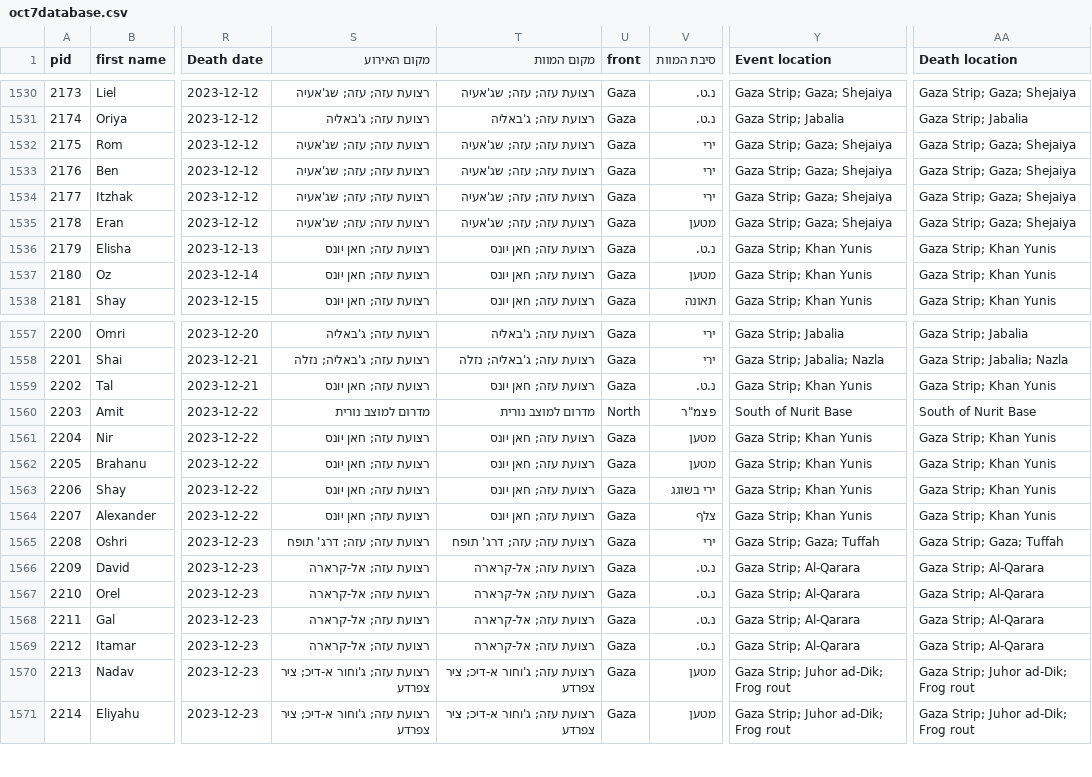
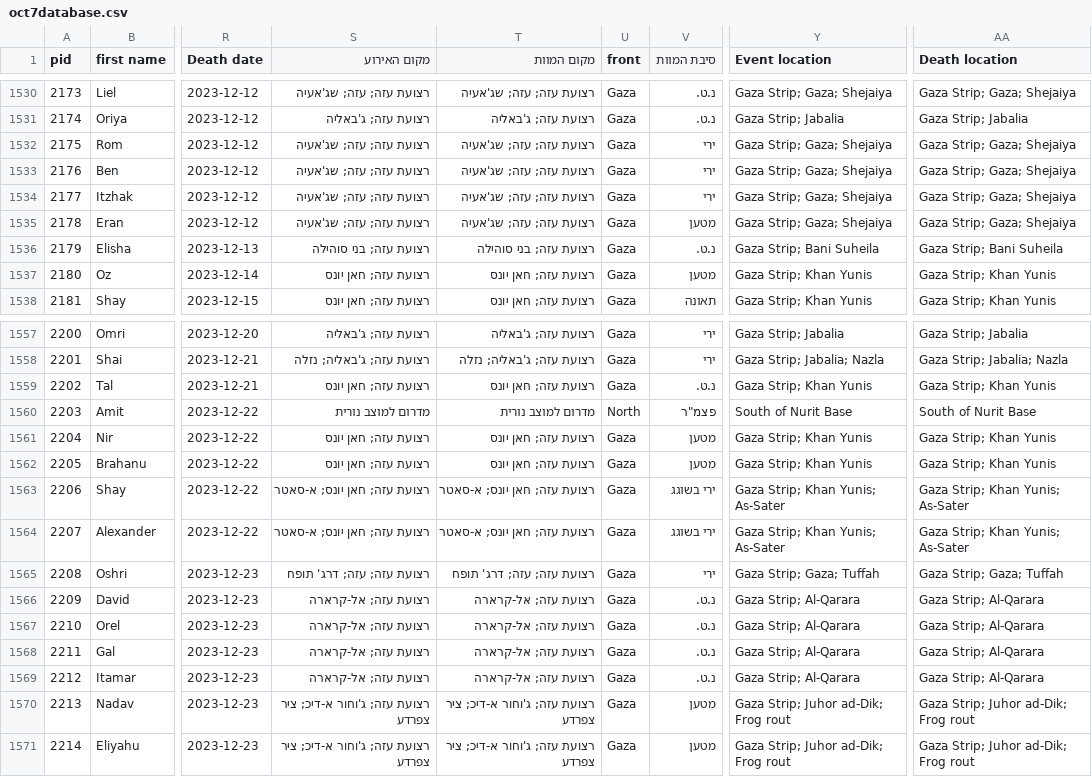
Before and after one commit to yuval-harpaz/alarms, a CSV file: data/oct7database.csv, drawn as a sheet; only a part is shown, gaps mark what is left out; the diff names each change by its address in the sheet, - before the commit and + after, or states it on an @@ line.

Commit message:
khan_yunis

```diff
--- a/data/oct7database.csv
+++ b/data/oct7database.csv
-S1536 (מקום האירוע): רצועת עזה; חאן יונס
+S1536 (מקום האירוע): רצועת עזה; בני סוהילה
-T1536 (מקום המוות): רצועת עזה; חאן יונס
+T1536 (מקום המוות): רצועת עזה; בני סוהילה
-Y1536 (Event location): Gaza Strip; Khan Yunis
+Y1536 (Event location): Gaza Strip; Bani Suheila
-AA1536 (Death location): Gaza Strip; Khan Yunis
+AA1536 (Death location): Gaza Strip; Bani Suheila
-S1563:S1564 (מקום האירוע): רצועת עזה; חאן יונס
+S1563:S1564 (מקום האירוע): רצועת עזה; חאן יונס; א-סאטר
-T1563:T1564 (מקום המוות): רצועת עזה; חאן יונס
+T1563:T1564 (מקום המוות): רצועת עזה; חאן יונס; א-סאטר
-Y1563:Y1564 (Event location): Gaza Strip; Khan Yunis
+Y1563:Y1564 (Event location): Gaza Strip; Khan Yunis; As-Sater
-AA1563:AA1564 (Death location): Gaza Strip; Khan Yunis
+AA1563:AA1564 (Death location): Gaza Strip; Khan Yunis; As-Sater
-V1564 (סיבת המוות): צלף
+V1564 (סיבת המוות): ירי בשוגג
```
